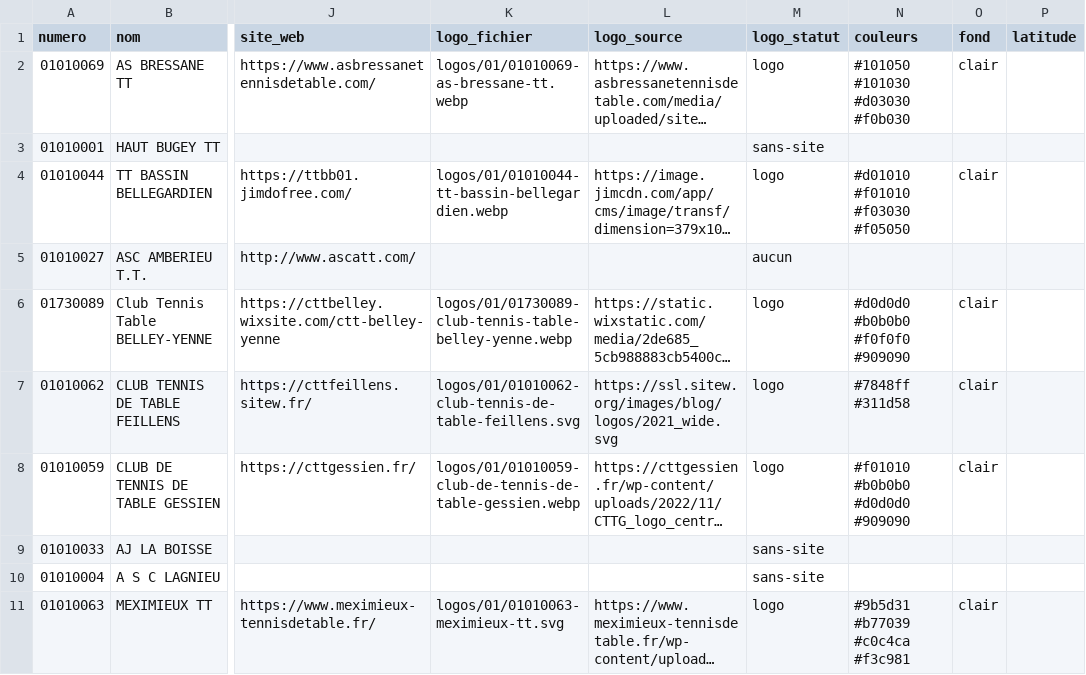
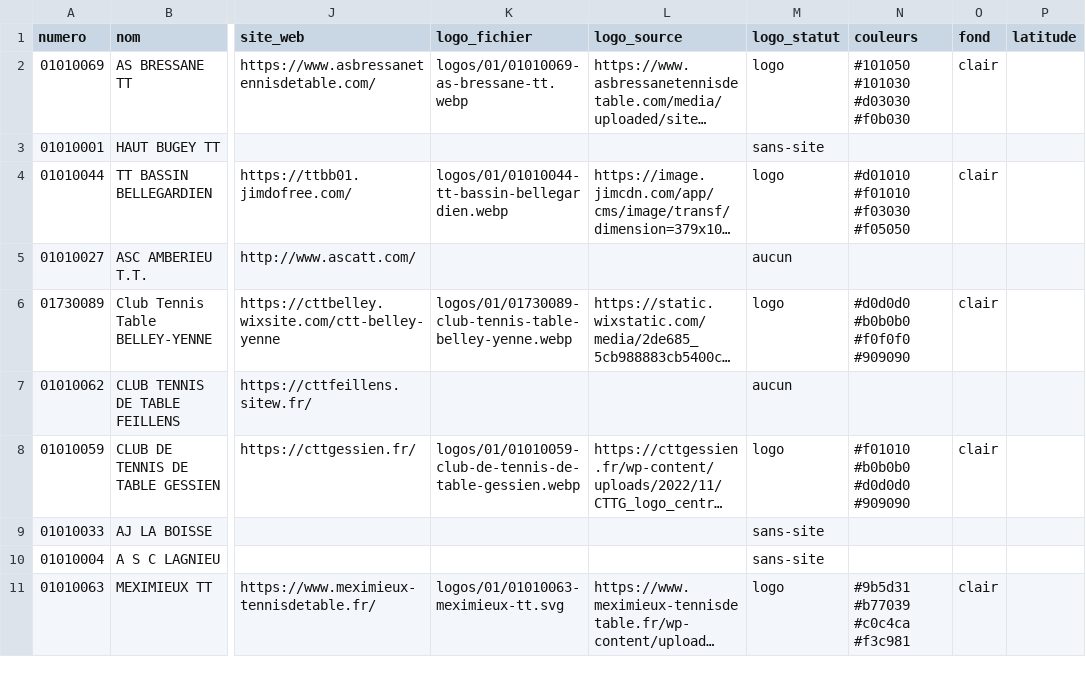
Before and after one commit to ggman23/logostt, a CSV file: data/clubs.csv, drawn as a sheet; only a part is shown, gaps mark what is left out; long unchanged cells end in …; the diff covers the shown part only; the diff names each change by its address in the sheet, - before the commit and + after, or states it on an @@ line.

```diff
--- a/data/clubs.csv
+++ b/data/clubs.csv
-K7 (logo_fichier): logos/01/01010062-club-tennis-de-table-feillens.svg
+K7 (logo_fichier): (empty)
-L7 (logo_source): https://ssl.sitew.org/images/blog/logos/2021_wide.svg
+L7 (logo_source): (empty)
-M7 (logo_statut): logo
+M7 (logo_statut): aucun
-N7 (couleurs): #7848ff #311d58
+N7 (couleurs): (empty)
-O7 (fond): clair
+O7 (fond): (empty)
```
Also changed, not shown: 161 edited cells elsewhere in this file, 35 other files.
